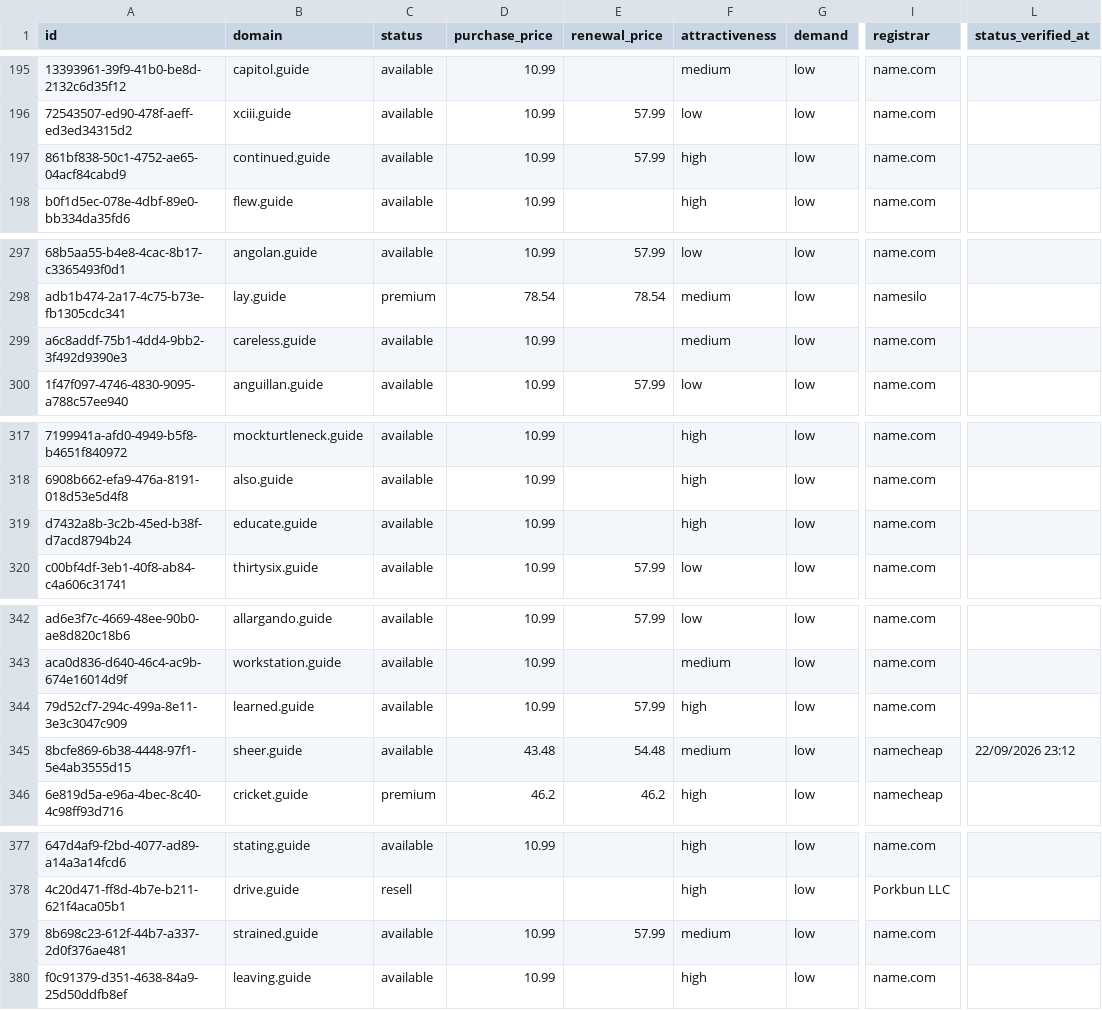
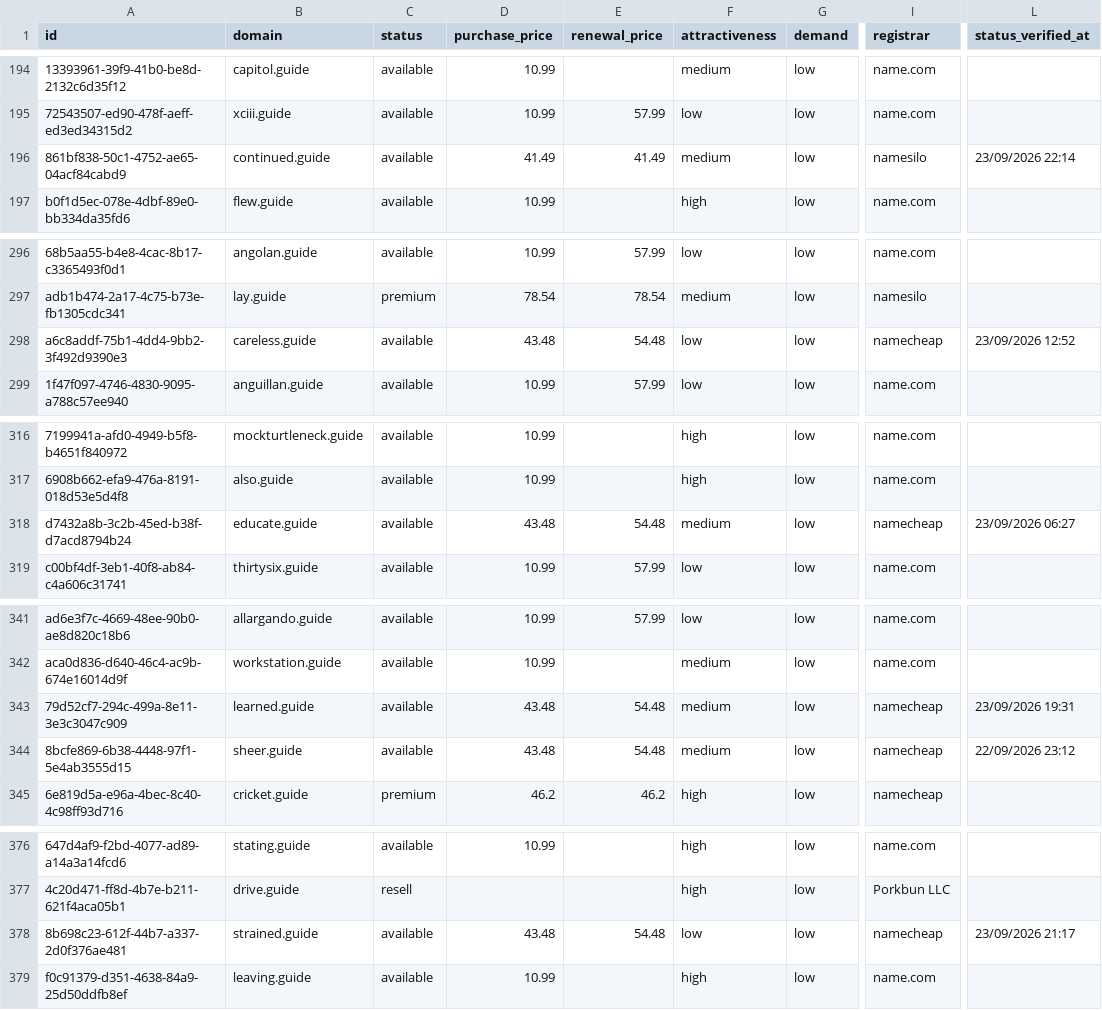
Before and after one commit to UniqueDomains/guide-oneword-domains, a CSV file: guide.csv, drawn as a sheet; only a part is shown, gaps mark what is left out; addresses are those after the commit; the diff covers the shown part only; the diff names each change by its address in the sheet, - before the commit and + after, or states it on an @@ line.

```diff
--- a/guide.csv
+++ b/guide.csv
-D196 (purchase_price): 10.99
+D196 (purchase_price): 41.49
-E196 (renewal_price): 57.99
+E196 (renewal_price): 41.49
-F196 (attractiveness): high
+F196 (attractiveness): medium
-I196 (registrar): name.com
+I196 (registrar): namesilo
-L196 (status_verified_at): (empty)
+L196 (status_verified_at): 23/09/2026 22:14
-D298 (purchase_price): 10.99
+D298 (purchase_price): 43.48
-E298 (renewal_price): (empty)
+E298 (renewal_price): 54.48
-F298 (attractiveness): medium
+F298 (attractiveness): low
-I298 (registrar): name.com
+I298 (registrar): namecheap
-L298 (status_verified_at): (empty)
+L298 (status_verified_at): 23/09/2026 12:52
-D318 (purchase_price): 10.99
+D318 (purchase_price): 43.48
-E318 (renewal_price): (empty)
+E318 (renewal_price): 54.48
-F318 (attractiveness): high
+F318 (attractiveness): medium
-I318 (registrar): name.com
+I318 (registrar): namecheap
-L318 (status_verified_at): (empty)
+L318 (status_verified_at): 23/09/2026 06:27
-D343 (purchase_price): 10.99
+D343 (purchase_price): 43.48
-E343 (renewal_price): 57.99
+E343 (renewal_price): 54.48
-F343 (attractiveness): high
+F343 (attractiveness): medium
-I343 (registrar): name.com
+I343 (registrar): namecheap
-L343 (status_verified_at): (empty)
+L343 (status_verified_at): 23/09/2026 19:31
-D378 (purchase_price): 10.99
+D378 (purchase_price): 43.48
-E378 (renewal_price): 57.99
+E378 (renewal_price): 54.48
-F378 (attractiveness): medium
+F378 (attractiveness): low
-I378 (registrar): name.com
+I378 (registrar): namecheap
-L378 (status_verified_at): (empty)
+L378 (status_verified_at): 23/09/2026 21:17
```
Also changed, not shown: 3 added rows, 3 removed rows and 106 edited cells elsewhere in this file, 4 other files.
